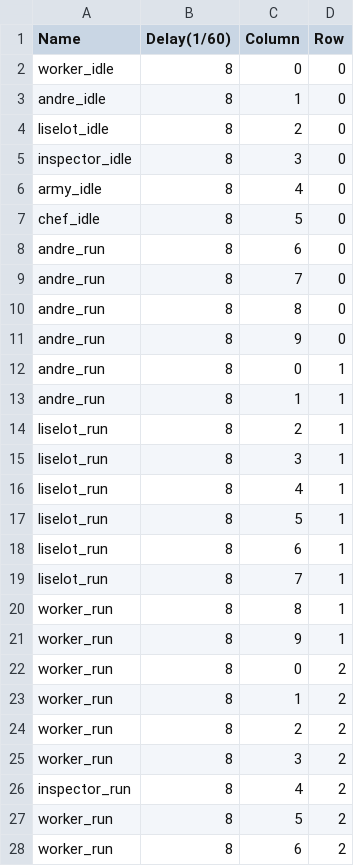
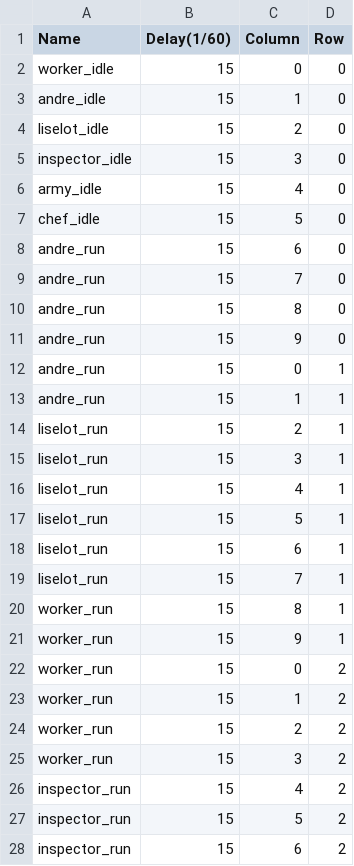
Before and after one commit to initials/SuperLemonadeFactory4, a CSV file: XFlixelTemplate/XFlixelTemplateContent/characters.csv, drawn as a sheet; only a part is shown; the diff covers the shown part only.

```diff
--- a/XFlixelTemplate/XFlixelTemplateContent/characters.csv
+++ b/XFlixelTemplate/XFlixelTemplateContent/characters.csv
@@ -1,28 +1,28 @@
 "Name","Delay(1/60)","Column","Row"
-"worker_idle","8","0","0"
-"andre_idle","8","1","0"
-"liselot_idle","8","2","0"
-"inspector_idle","8","3","0"
-"army_idle","8","4","0"
-"chef_idle","8","5","0"
-"andre_run","8","6","0"
-"andre_run","8","7","0"
-"andre_run","8","8","0"
-"andre_run","8","9","0"
-"andre_run","8","0","1"
-"andre_run","8","1","1"
-"liselot_run","8","2","1"
-"liselot_run","8","3","1"
-"liselot_run","8","4","1"
-"liselot_run","8","5","1"
-"liselot_run","8","6","1"
-"liselot_run","8","7","1"
-"worker_run","8","8","1"
-"worker_run","8","9","1"
-"worker_run","8","0","2"
-"worker_run","8","1","2"
-"worker_run","8","2","2"
-"worker_run","8","3","2"
-"inspector_run","8","4","2"
-"worker_run","8","5","2"
-"worker_run","8","6","2"
+"worker_idle","15","0","0"
+"andre_idle","15","1","0"
+"liselot_idle","15","2","0"
+"inspector_idle","15","3","0"
+"army_idle","15","4","0"
+"chef_idle","15","5","0"
+"andre_run","15","6","0"
+"andre_run","15","7","0"
+"andre_run","15","8","0"
+"andre_run","15","9","0"
+"andre_run","15","0","1"
+"andre_run","15","1","1"
+"liselot_run","15","2","1"
+"liselot_run","15","3","1"
+"liselot_run","15","4","1"
+"liselot_run","15","5","1"
+"liselot_run","15","6","1"
+"liselot_run","15","7","1"
+"worker_run","15","8","1"
+"worker_run","15","9","1"
+"worker_run","15","0","2"
+"worker_run","15","1","2"
+"worker_run","15","2","2"
+"worker_run","15","3","2"
+"inspector_run","15","4","2"
+"inspector_run","15","5","2"
+"inspector_run","15","6","2"
```
Also changed, not shown: 18 edited cells elsewhere in this file, 22 other files.
